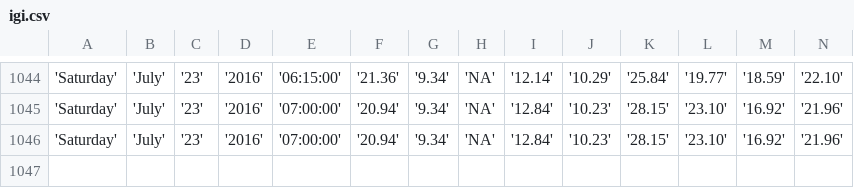
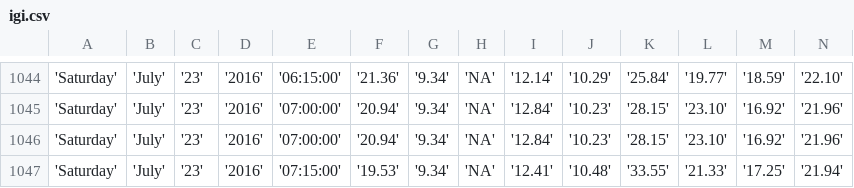
Before and after one commit to bibekpoddar/sdpcbdata, a CSV file: igi.csv, drawn as a sheet; only a part is shown, gaps mark what is left out; rows hold the shown columns only; the diff names each change by its address in the sheet, - before the commit and + after, or states it on an @@ line.

Commit message:
Updated data

```diff
--- a/igi.csv
+++ b/igi.csv
+row 1047: 'Saturday' | 'July' | '23' | '2016' | '07:15:00' | '19.53' | '9.34' | 'NA' | '12.41' | '10.48' | '33.55' | '21.33' | '17.25' | '21.94'
```
Also changed, not shown: av.csv, cl.csv, 3 other files.
